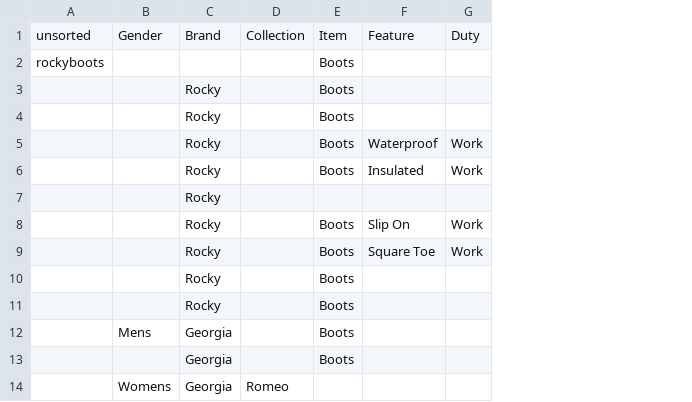
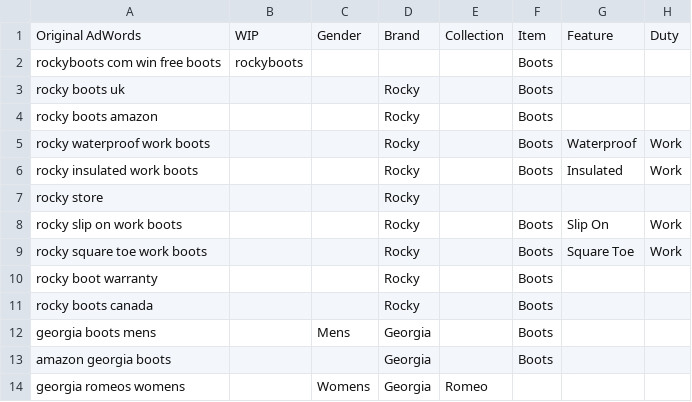
Before and after one commit to travishaby/AdWordsScript, a CSV file: output_file.csv, drawn as a sheet; only a part is shown; addresses are those after the commit; the diff names each change by its address in the sheet, - before the commit and + after, or states it on an @@ line.

Commit message:
Feature: original adwords query is now a column in the output csv also changed unsorted to WIP to reflect Nick's Excel template

```diff
--- a/output_file.csv
+++ b/output_file.csv
+column A, rows 1-14: Original AdWords | rockyboots com win free boots | rocky boots uk | rocky boots amazon | rocky waterproof work boots | rocky insulated work boots | rocky store | rocky slip on work boots | rocky square toe work boots | rocky boot warranty | rocky boots canada | georgia boots mens | amazon georgia boots | georgia romeos womens
-B1: unsorted
+B1: WIP
```
Also changed, not shown: 1 other file.
